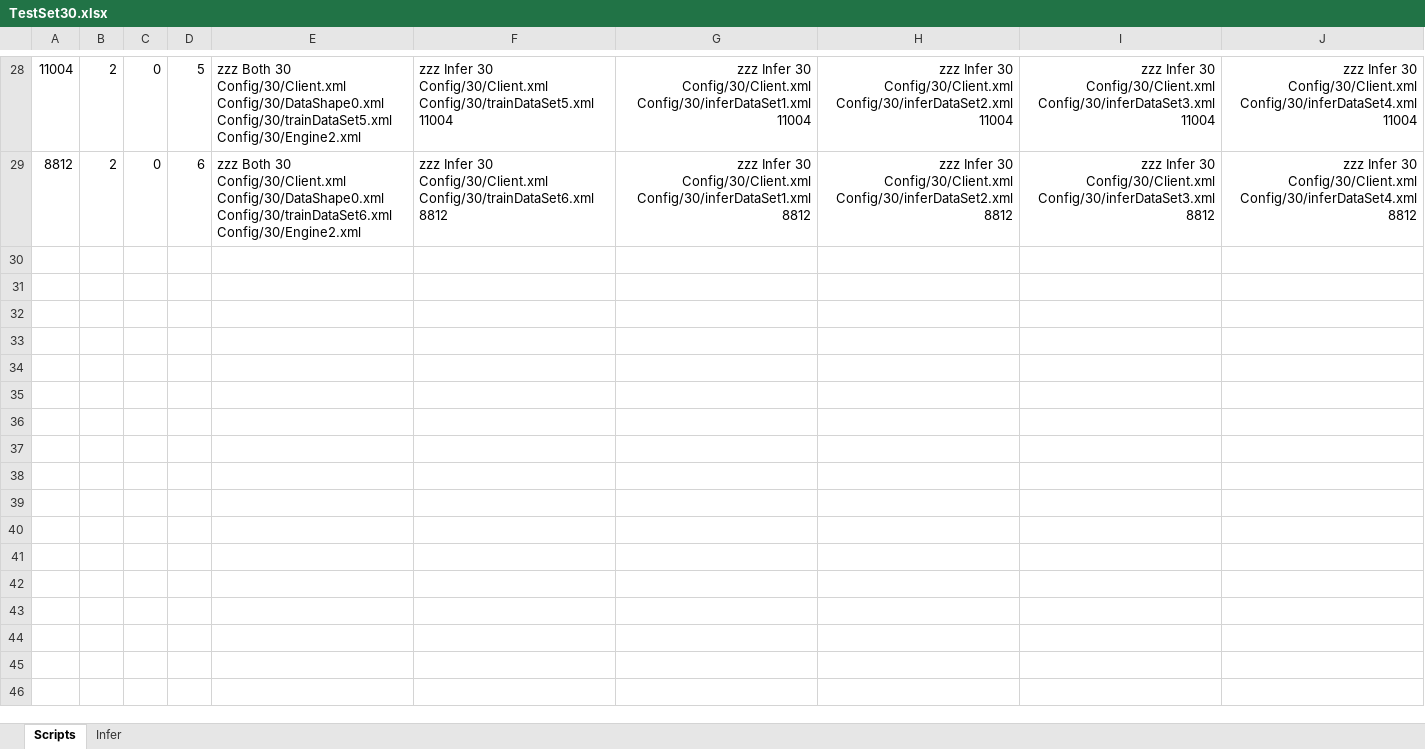
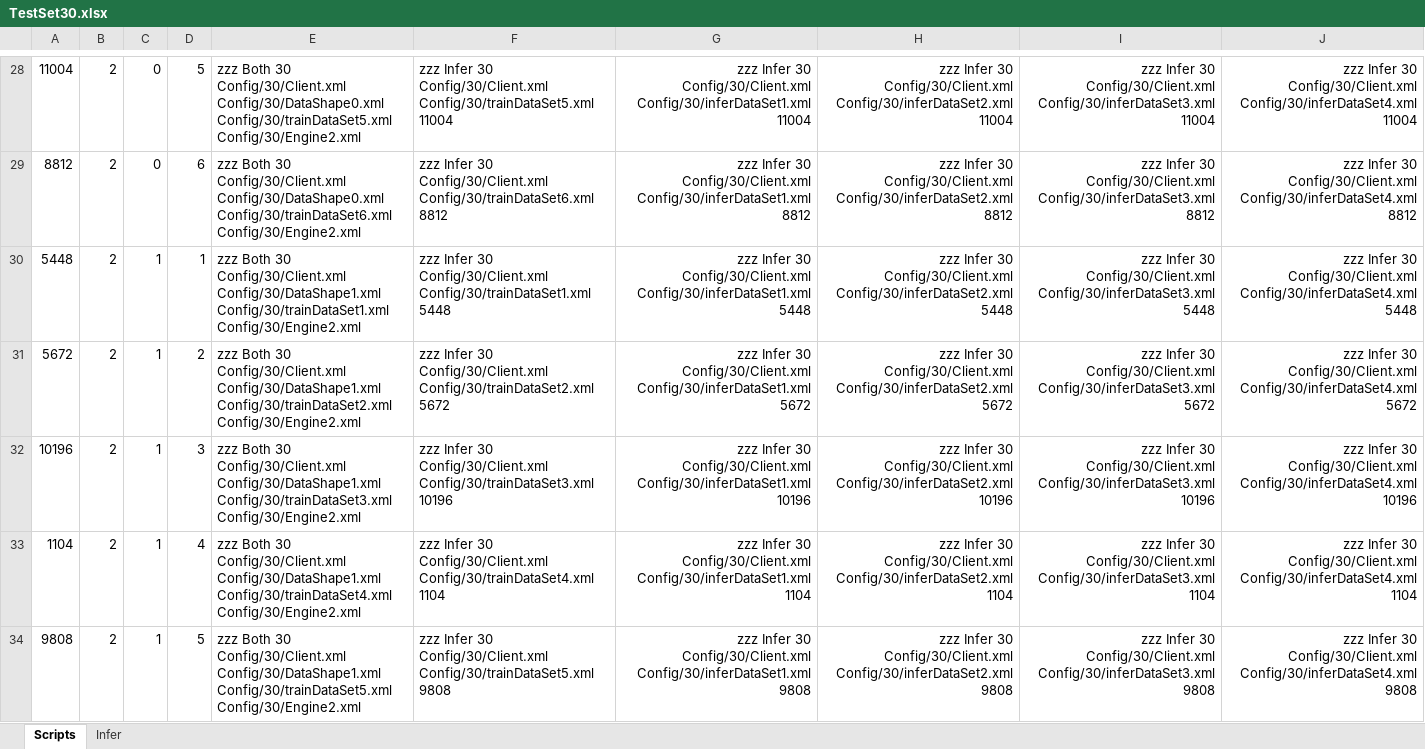
Before and after one commit to gcaglion/zzz, an Excel workbook: TestSet30.xlsx, sheet Scripts, drawn as a sheet; only a part is shown, gaps mark what is left out; values as stored, in another font and other column widths than the file's, no borders; the diff covers the shown part only; the diff names each change by its address in the sheet, - before the commit and + after, or states it on an @@ line.

```diff
--- a/TestSet30.xlsx (sheet Scripts)
+++ b/TestSet30.xlsx (sheet Scripts)
@@ row 30 unhidden: 5448 | 2 | 1 | 1 | zzz Both 30 Config/30/Client.xml Config/30/DataShape1.xml Config/30/trainDataSet1.xml Config/30/Engine2.xml | zzz Infer 30 Config/30/Client.xml Config/30/trainDataSet1.xml 5448 | zzz Infer 30 Config/30/Client.xml Config/30/inferDataSet1.xml 5448 | zzz Infer 30 Config/30/Client.xml Config/30/inferDataSet2.xml 5448 | zzz Infer 30 Config/30/Client.xml Config/30/inferDataSet3.xml 5448 | zzz Infer 30 Config/30/Client.xml Config/30/inferDataSet4.xml 5448 @@
@@ row 31 unhidden: 5672 | 2 | 1 | 2 | zzz Both 30 Config/30/Client.xml Config/30/DataShape1.xml Config/30/trainDataSet2.xml Config/30/Engine2.xml | zzz Infer 30 Config/30/Client.xml Config/30/trainDataSet2.xml 5672 | zzz Infer 30 Config/30/Client.xml Config/30/inferDataSet1.xml 5672 | zzz Infer 30 Config/30/Client.xml Config/30/inferDataSet2.xml 5672 | zzz Infer 30 Config/30/Client.xml Config/30/inferDataSet3.xml 5672 | zzz Infer 30 Config/30/Client.xml Config/30/inferDataSet4.xml 5672 @@
@@ row 32 unhidden: 10196 | 2 | 1 | 3 | zzz Both 30 Config/30/Client.xml Config/30/DataShape1.xml Config/30/trainDataSet3.xml Config/30/Engine2.xml | zzz Infer 30 Config/30/Client.xml Config/30/trainDataSet3.xml 10196 | zzz Infer 30 Config/30/Client.xml Config/30/inferDataSet1.xml 10196 | zzz Infer 30 Config/30/Client.xml Config/30/inferDataSet2.xml 10196 | zzz Infer 30 Config/30/Client.xml Config/30/inferDataSet3.xml 10196 | zzz Infer 30 Config/30/Client.xml Config/30/inferDataSet4.xml 10196 @@
@@ row 33 unhidden: 1104 | 2 | 1 | 4 | zzz Both 30 Config/30/Client.xml Config/30/DataShape1.xml Config/30/trainDataSet4.xml Config/30/Engine2.xml | zzz Infer 30 Config/30/Client.xml Config/30/trainDataSet4.xml 1104 | zzz Infer 30 Config/30/Client.xml Config/30/inferDataSet1.xml 1104 | zzz Infer 30 Config/30/Client.xml Config/30/inferDataSet2.xml 1104 | zzz Infer 30 Config/30/Client.xml Config/30/inferDataSet3.xml 1104 | zzz Infer 30 Config/30/Client.xml Config/30/inferDataSet4.xml 1104 @@
@@ row 34 unhidden: 9808 | 2 | 1 | 5 | zzz Both 30 Config/30/Client.xml Config/30/DataShape1.xml Config/30/trainDataSet5.xml Config/30/Engine2.xml | zzz Infer 30 Config/30/Client.xml Config/30/trainDataSet5.xml 9808 | zzz Infer 30 Config/30/Client.xml Config/30/inferDataSet1.xml 9808 | zzz Infer 30 Config/30/Client.xml Config/30/inferDataSet2.xml 9808 | zzz Infer 30 Config/30/Client.xml Config/30/inferDataSet3.xml 9808 | zzz Infer 30 Config/30/Client.xml Config/30/inferDataSet4.xml 9808 @@
```
Also changed, not shown: 18 added rows and 19 hidden or unhidden rows elsewhere in this sheet, 3 other files.
